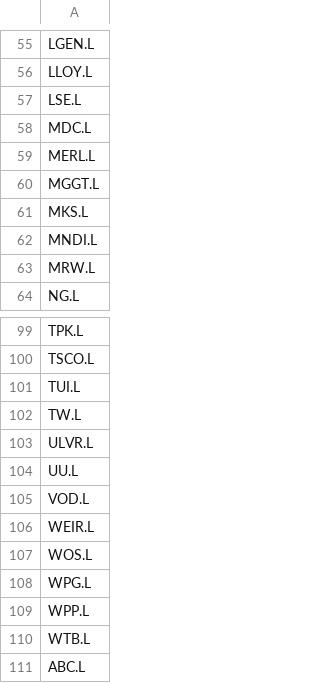
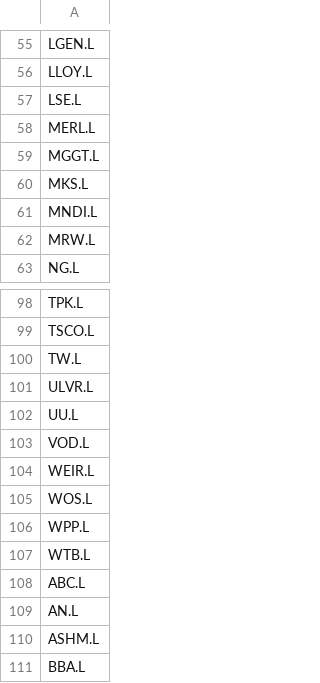
Before and after one commit to HenryJia/stock-ml, a CSV file: symbols.csv, drawn as a sheet; only a part is shown, gaps mark what is left out; the shorter side is filled out with more unchanged rows.

```diff
--- a/symbols.csv
+++ b/symbols.csv
@@ -57,3 +57,2 @@ LLOY.L
 LSE.L
-MDC.L
 MERL.L
@@ -100,3 +99,2 @@ TPK.L
 TSCO.L
-TUI.L
 TW.L
@@ -107,3 +105,2 @@ WEIR.L
 WOS.L
-WPG.L
 WPP.L
```
Also changed, not shown: 10 other files.
